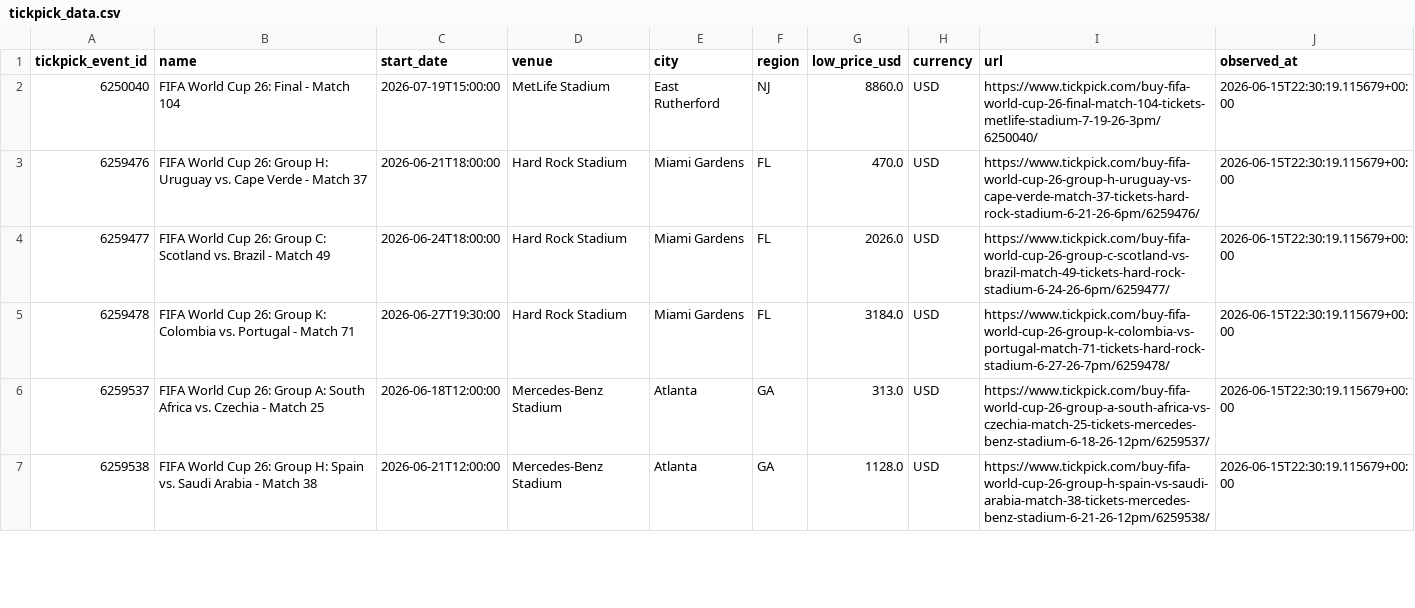
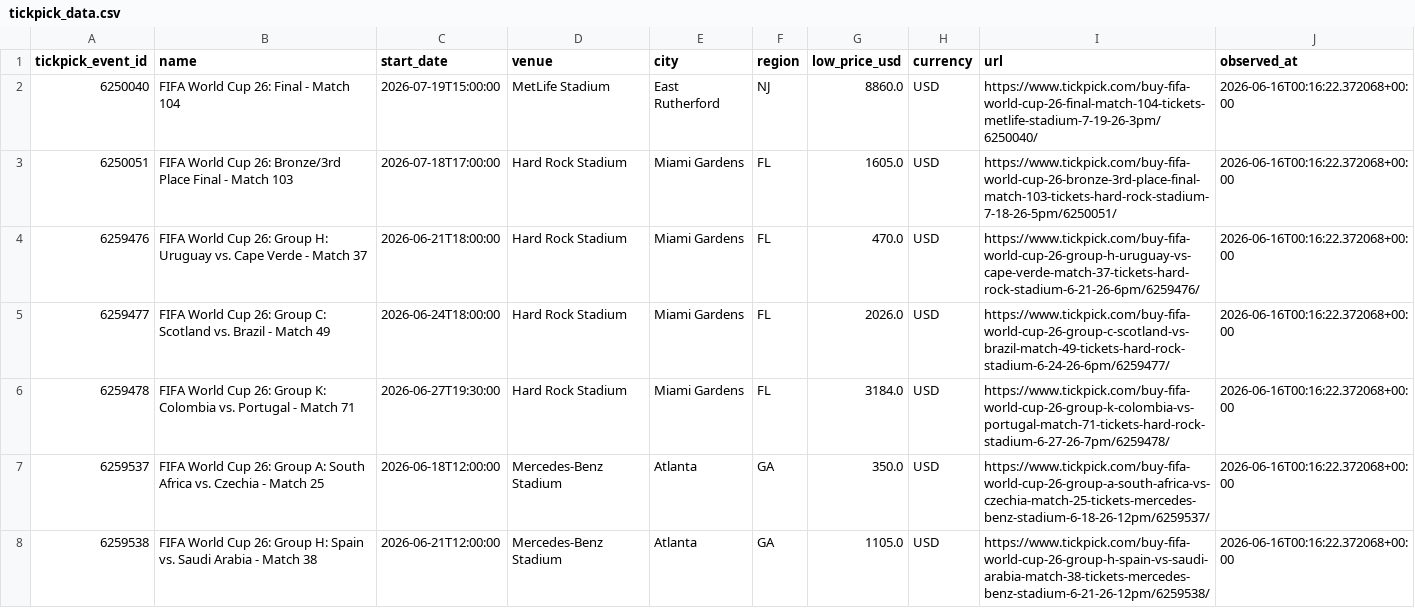
Before and after one commit to timkok/world-cup-monitor, a CSV file: tickpick_data.csv, drawn as a sheet; only a part is shown; the diff covers the shown part only.

```diff
--- a/tickpick_data.csv
+++ b/tickpick_data.csv
@@ -1,7 +1,8 @@
 tickpick_event_id,name,start_date,venue,city,region,low_price_usd,currency,url,observed_at
-6250040,FIFA World Cup 26: Final - Match 104,2026-07-19T15:00:00,MetLife Stadium,East Rutherford,NJ,8860.0,USD,https://www.tickpick.com/buy-fifa-world-cup-26-final-match-104-tickets-metlife-stadium-7-19-26-3pm/6250040/,2026-06-15T22:30:19.115679+00:00
-6259476,FIFA World Cup 26: Group H: Uruguay vs. Cape Verde - Match 37,2026-06-21T18:00:00,Hard Rock Stadium,Miami Gardens,FL,470.0,USD,https://www.tickpick.com/buy-fifa-world-cup-26-group-h-uruguay-vs-cape-verde-match-37-tickets-hard-rock-stadium-6-21-26-6pm/6259476/,2026-06-15T22:30:19.115679+00:00
-6259477,FIFA World Cup 26: Group C: Scotland vs. Brazil - Match 49,2026-06-24T18:00:00,Hard Rock Stadium,Miami Gardens,FL,2026.0,USD,https://www.tickpick.com/buy-fifa-world-cup-26-group-c-scotland-vs-brazil-match-49-tickets-hard-rock-stadium-6-24-26-6pm/6259477/,2026-06-15T22:30:19.115679+00:00
-6259478,FIFA World Cup 26: Group K: Colombia vs. Portugal - Match 71,2026-06-27T19:30:00,Hard Rock Stadium,Miami Gardens,FL,3184.0,USD,https://www.tickpick.com/buy-fifa-world-cup-26-group-k-colombia-vs-portugal-match-71-tickets-hard-rock-stadium-6-27-26-7pm/6259478/,2026-06-15T22:30:19.115679+00:00
-6259537,FIFA World Cup 26: Group A: South Africa vs. Czechia - Match 25,2026-06-18T12:00:00,Mercedes-Benz Stadium,Atlanta,GA,313.0,USD,https://www.tickpick.com/buy-fifa-world-cup-26-group-a-south-africa-vs-czechia-match-25-tickets-mercedes-benz-stadium-6-18-26-12pm/6259537/,2026-06-15T22:30:19.115679+00:00
-6259538,FIFA World Cup 26: Group H: Spain vs. Saudi Arabia - Match 38,2026-06-21T12:00:00,Mercedes-Benz Stadium,Atlanta,GA,1128.0,USD,https://www.tickpick.com/buy-fifa-world-cup-26-group-h-spain-vs-saudi-arabia-match-38-tickets-mercedes-benz-stadium-6-21-26-12pm/6259538/,2026-06-15T22:30:19.115679+00:00
+6250040,FIFA World Cup 26: Final - Match 104,2026-07-19T15:00:00,MetLife Stadium,East Rutherford,NJ,8860.0,USD,https://www.tickpick.com/buy-fifa-world-cup-26-final-match-104-tickets-metlife-stadium-7-19-26-3pm/6250040/,2026-06-16T00:16:22.372068+00:00
+6250051,FIFA World Cup 26: Bronze/3rd Place Final - Match 103,2026-07-18T17:00:00,Hard Rock Stadium,Miami Gardens,FL,1605.0,USD,https://www.tickpick.com/buy-fifa-world-cup-26-bronze-3rd-place-final-match-103-tickets-hard-rock-stadium-7-18-26-5pm/6250051/,2026-06-16T00:16:22.372068+00:00
+6259476,FIFA World Cup 26: Group H: Uruguay vs. Cape Verde - Match 37,2026-06-21T18:00:00,Hard Rock Stadium,Miami Gardens,FL,470.0,USD,https://www.tickpick.com/buy-fifa-world-cup-26-group-h-uruguay-vs-cape-verde-match-37-tickets-hard-rock-stadium-6-21-26-6pm/6259476/,2026-06-16T00:16:22.372068+00:00
+6259477,FIFA World Cup 26: Group C: Scotland vs. Brazil - Match 49,2026-06-24T18:00:00,Hard Rock Stadium,Miami Gardens,FL,2026.0,USD,https://www.tickpick.com/buy-fifa-world-cup-26-group-c-scotland-vs-brazil-match-49-tickets-hard-rock-stadium-6-24-26-6pm/6259477/,2026-06-16T00:16:22.372068+00:00
+6259478,FIFA World Cup 26: Group K: Colombia vs. Portugal - Match 71,2026-06-27T19:30:00,Hard Rock Stadium,Miami Gardens,FL,3184.0,USD,https://www.tickpick.com/buy-fifa-world-cup-26-group-k-colombia-vs-portugal-match-71-tickets-hard-rock-stadium-6-27-26-7pm/6259478/,2026-06-16T00:16:22.372068+00:00
+6259537,FIFA World Cup 26: Group A: South Africa vs. Czechia - Match 25,2026-06-18T12:00:00,Mercedes-Benz Stadium,Atlanta,GA,350.0,USD,https://www.tickpick.com/buy-fifa-world-cup-26-group-a-south-africa-vs-czechia-match-25-tickets-mercedes-benz-stadium-6-18-26-12pm/6259537/,2026-06-16T00:16:22.372068+00:00
+6259538,FIFA World Cup 26: Group H: Spain vs. Saudi Arabia - Match 38,2026-06-21T12:00:00,Mercedes-Benz Stadium,Atlanta,GA,1105.0,USD,https://www.tickpick.com/buy-fifa-world-cup-26-group-h-spain-vs-saudi-arabia-match-38-tickets-mercedes-benz-stadium-6-21-26-12pm/6259538/,2026-06-16T00:16:22.372068+00:00
```
Also changed, not shown: 117 edited cells elsewhere in this file, 2 other files.
